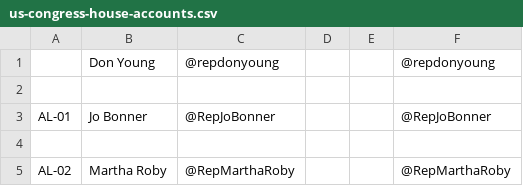
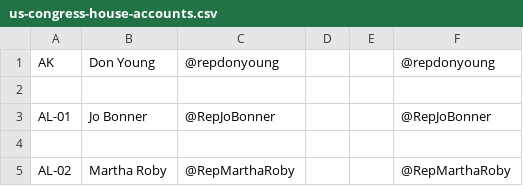
Before and after one commit to kfalter/113th-congress-twitter-accounts, a CSV file: us-congress-house-accounts.csv, drawn as a sheet; only a part is shown.

Commit message:
update Don Young info

```diff
--- a/us-congress-house-accounts.csv
+++ b/us-congress-house-accounts.csv
@@ -1,2 +1,2 @@
-,Don Young,@repdonyoung,,,@repdonyoung
+AK,Don Young,@repdonyoung,,,@repdonyoung
 ,,,,,
```
